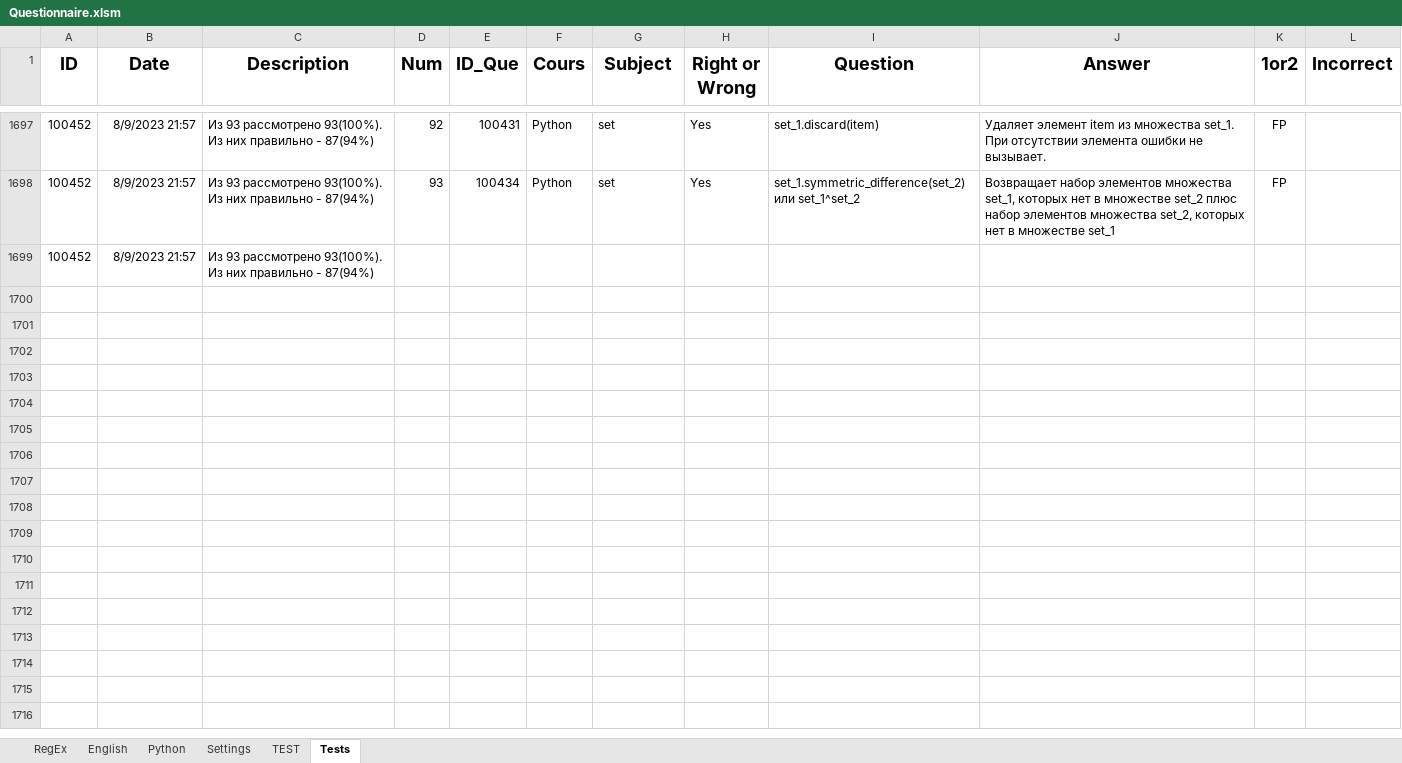
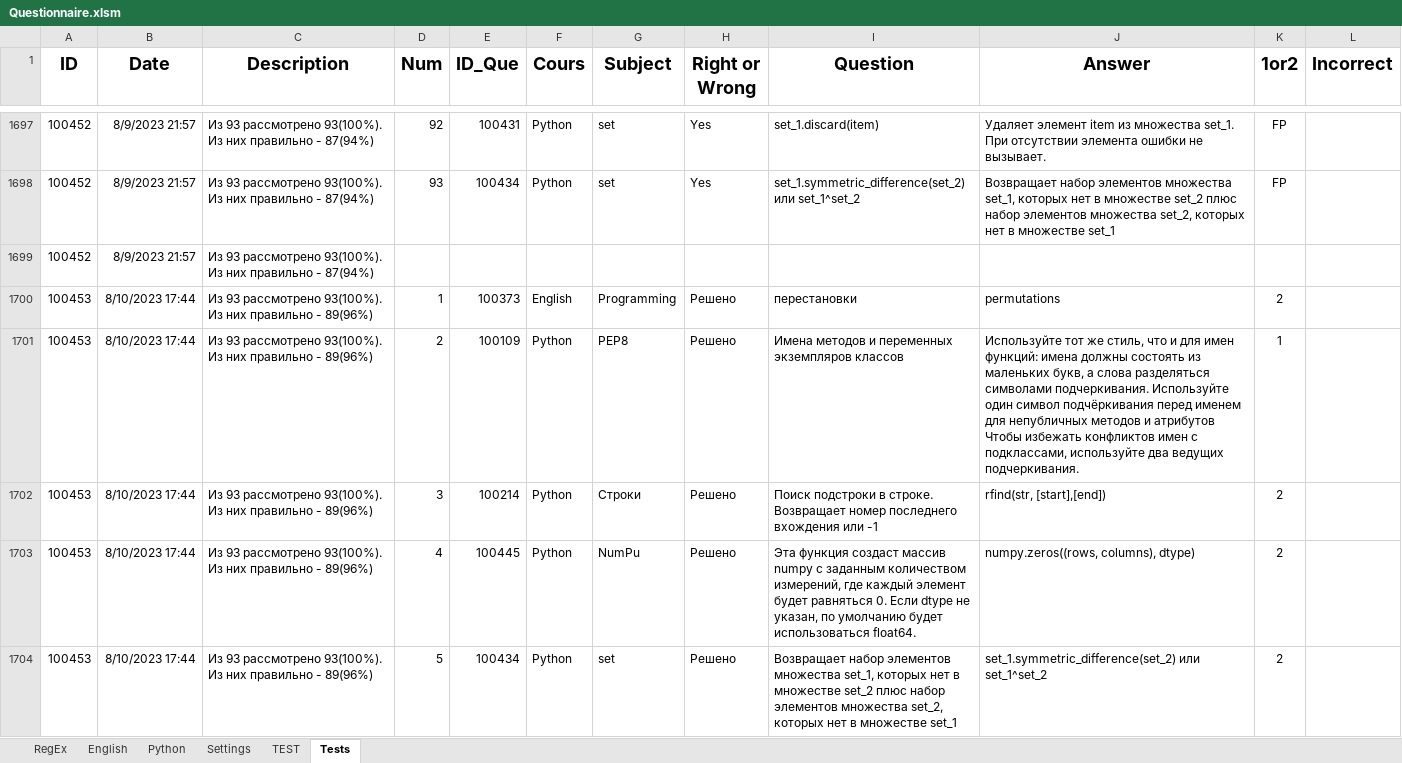
Before and after one commit to peleidmju/Learning, an Excel workbook: Questionnaire.xlsm, sheet Tests, drawn as a sheet; only a part is shown, gaps mark what is left out; values as stored, in another font and other column widths than the file's, no borders; the diff covers the shown part only; the diff names each change by its address in the sheet, - before the commit and + after, or states it on an @@ line.

Commit message:
10.8.23_1

```diff
--- a/Questionnaire.xlsm (sheet Tests)
+++ b/Questionnaire.xlsm (sheet Tests)
+row 1700: 100453 | 8/10/2023 17:44 | Из 93 рассмотрено 93(100%). Из них правильно - 89(96%) | 1 | 100373 | English | Programming | Решено | перестановки | permutations | 2
+row 1701: 100453 | 8/10/2023 17:44 | Из 93 рассмотрено 93(100%). Из них правильно - 89(96%) | 2 | 100109 | Python | PEP8 | Решено | Имена методов и переменных экземпляров классов | Используйте тот же стиль, что и для имен функций: имена должны состоять из маленьких букв, а слова разделяться символами подчеркивания. Используйте один символ подчёркивания перед именем для непубличных методов и атрибутов Чтобы избежать конфликтов имен с подклассами, используйте два ведущих подчеркивания. | 1
+row 1702: 100453 | 8/10/2023 17:44 | Из 93 рассмотрено 93(100%). Из них правильно - 89(96%) | 3 | 100214 | Python | Строки | Решено | Поиск подстроки в строке. Возвращает номер последнего вхождения или -1 | rfind(str, [start],[end]) | 2
+row 1703: 100453 | 8/10/2023 17:44 | Из 93 рассмотрено 93(100%). Из них правильно - 89(96%) | 4 | 100445 | Python | NumPu | Решено | Эта функция создаст массив numpy с заданным количеством измерений, где каждый элемент будет равняться 0. Если dtype не указан, по умолчанию будет использоваться float64. | numpy.zeros((rows, columns), dtype) | 2
+row 1704: 100453 | 8/10/2023 17:44 | Из 93 рассмотрено 93(100%). Из них правильно - 89(96%) | 5 | 100434 | Python | set | Решено | Возвращает набор элементов множества set_1, которых нет в множестве set_2 плюс набор элементов множества set_2, которых нет в множестве set_1 | set_1.symmetric_difference(set_2) или set_1^set_2 | 2
```
Also changed, not shown: 89 added rows elsewhere in this sheet, sheet Python, sheet Settings, sheet English, sheet TEST, sheet RegEx.
